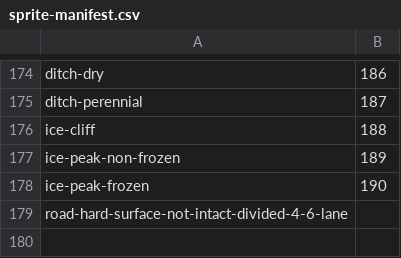
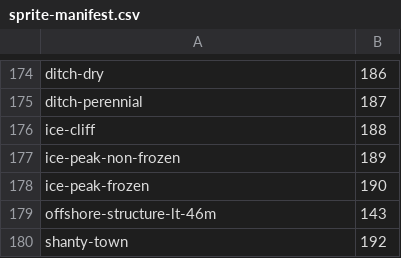
Before and after one commit to DaveThePianoDude/mapbox-spritesheet-bounding-boxes, a CSV file: sprite-manifest.csv, drawn as a sheet; only a part is shown, gaps mark what is left out.

Commit message:
Now includes shanty town sprite.

```diff
--- a/sprite-manifest.csv
+++ b/sprite-manifest.csv
@@ -178,2 +178,3 @@
 "ice-peak-frozen",190
-"road-hard-surface-not-intact-divided-4-6-lane",
+"offshore-structure-lt-46m",143
+"shanty-town", 192
```
Also changed, not shown: 6 other files.
